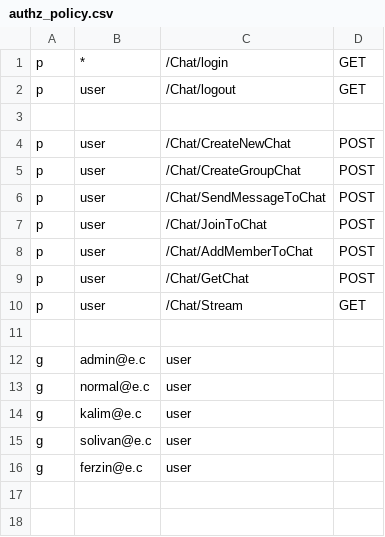
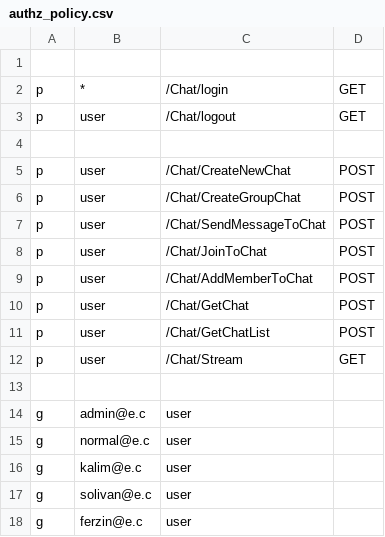
Before and after one commit to Miluxas/ChatBackendGo, a CSV file: authz_policy.csv, drawn as a sheet.

```diff
--- a/authz_policy.csv
+++ b/authz_policy.csv
@@ -1 +1,2 @@
+
 p, *, /Chat/login, GET
@@ -9,2 +10,3 @@ p, user, /Chat/AddMemberToChat, POST
 p, user, /Chat/GetChat, POST
+p, user, /Chat/GetChatList , POST
 p, user, /Chat/Stream, GET
```
Also changed, not shown: 3 other files.
